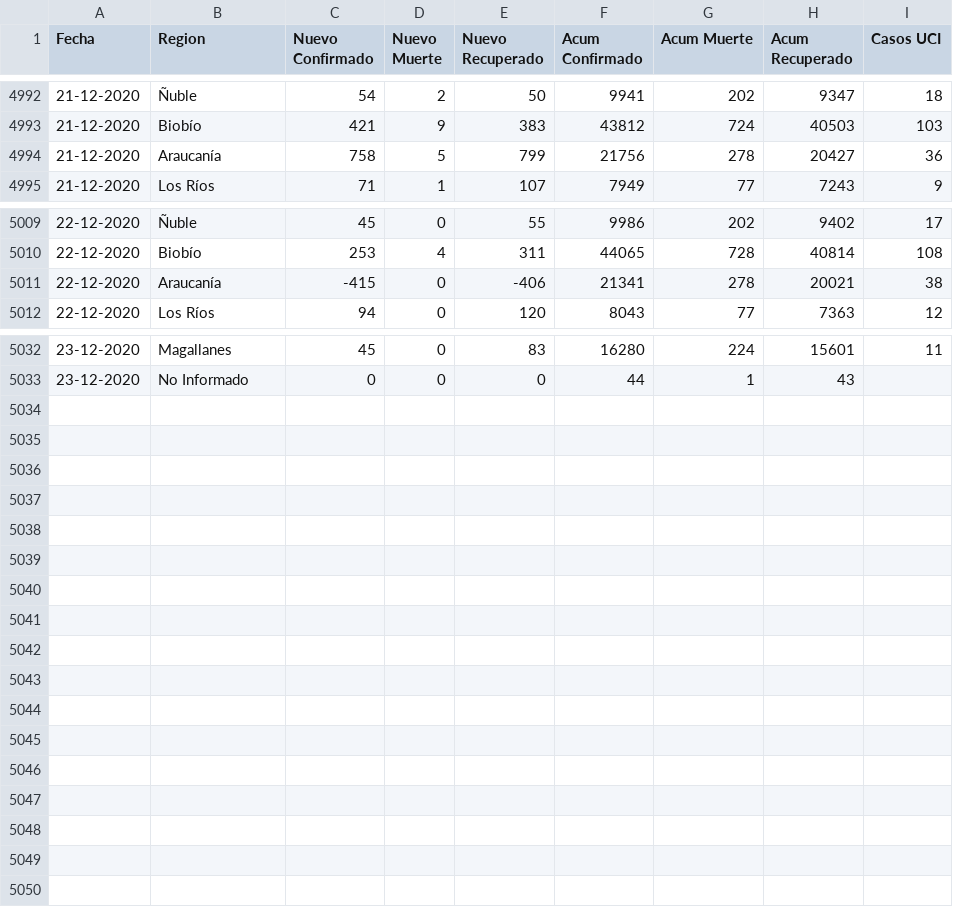
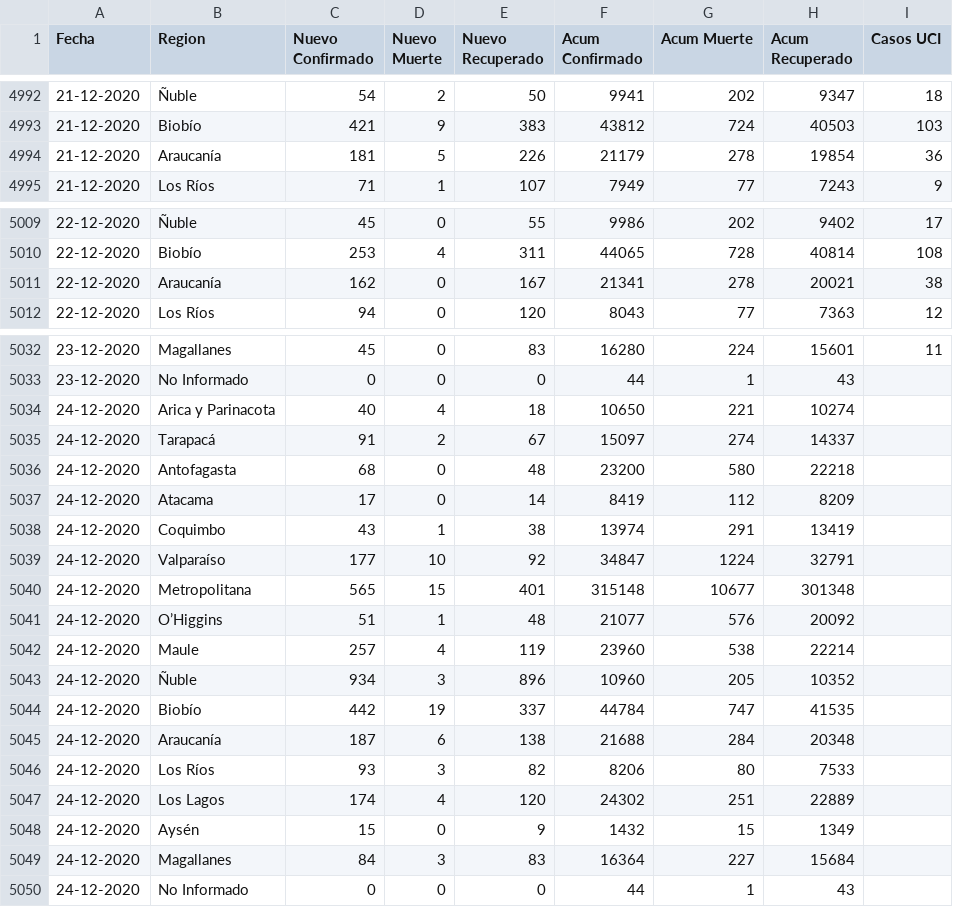
Before and after one commit to ivanMSC/COVID19_Chile, a CSV file: covid19_chile.csv, drawn as a sheet; only a part is shown, gaps mark what is left out; the diff covers the shown part only.

Commit message:
2020-12-24

```diff
--- a/covid19_chile.csv
+++ b/covid19_chile.csv
@@ -4993,3 +4993,3 @@ Fecha,Region,Nuevo Confirmado,Nuevo Muerte,Nuevo Recuperado,Acum Confirmado,Acum
 21-12-2020,Biobío,421,9,383,43812,724,40503,103
-21-12-2020,Araucanía,758,5,799,21756,278,20427,36
+21-12-2020,Araucanía,181,5,226,21179,278,19854,36
 21-12-2020,Los Ríos,71,1,107,7949,77,7243,9
@@ -5010,3 +5010,3 @@ Fecha,Region,Nuevo Confirmado,Nuevo Muerte,Nuevo Recuperado,Acum Confirmado,Acum
 22-12-2020,Biobío,253,4,311,44065,728,40814,108
-22-12-2020,Araucanía,-415,0,-406,21341,278,20021,38
+22-12-2020,Araucanía,162,0,167,21341,278,20021,38
 22-12-2020,Los Ríos,94,0,120,8043,77,7363,12
@@ -5033 +5033,18 @@ Fecha,Region,Nuevo Confirmado,Nuevo Muerte,Nuevo Recuperado,Acum Confirmado,Acum
 23-12-2020,No Informado,0,0,0,44,1,43,
+24-12-2020,Arica y Parinacota,40,4,18,10650,221,10274,
+24-12-2020,Tarapacá,91,2,67,15097,274,14337,
+24-12-2020,Antofagasta,68,0,48,23200,580,22218,
+24-12-2020,Atacama,17,0,14,8419,112,8209,
+24-12-2020,Coquimbo,43,1,38,13974,291,13419,
+24-12-2020,Valparaíso,177,10,92,34847,1224,32791,
+24-12-2020,Metropolitana,565,15,401,315148,10677,301348,
+24-12-2020,O’Higgins,51,1,48,21077,576,20092,
+24-12-2020,Maule,257,4,119,23960,538,22214,
+24-12-2020,Ñuble,934,3,896,10960,205,10352,
+24-12-2020,Biobío,442,19,337,44784,747,41535,
+24-12-2020,Araucanía,187,6,138,21688,284,20348,
+24-12-2020,Los Ríos,93,3,82,8206,80,7533,
+24-12-2020,Los Lagos,174,4,120,24302,251,22889,
+24-12-2020,Aysén,15,0,9,1432,15,1349,
+24-12-2020,Magallanes,84,3,83,16364,227,15684,
+24-12-2020,No Informado,0,0,0,44,1,43,
```
Also changed, not shown: 1 edited cell elsewhere in this file.
